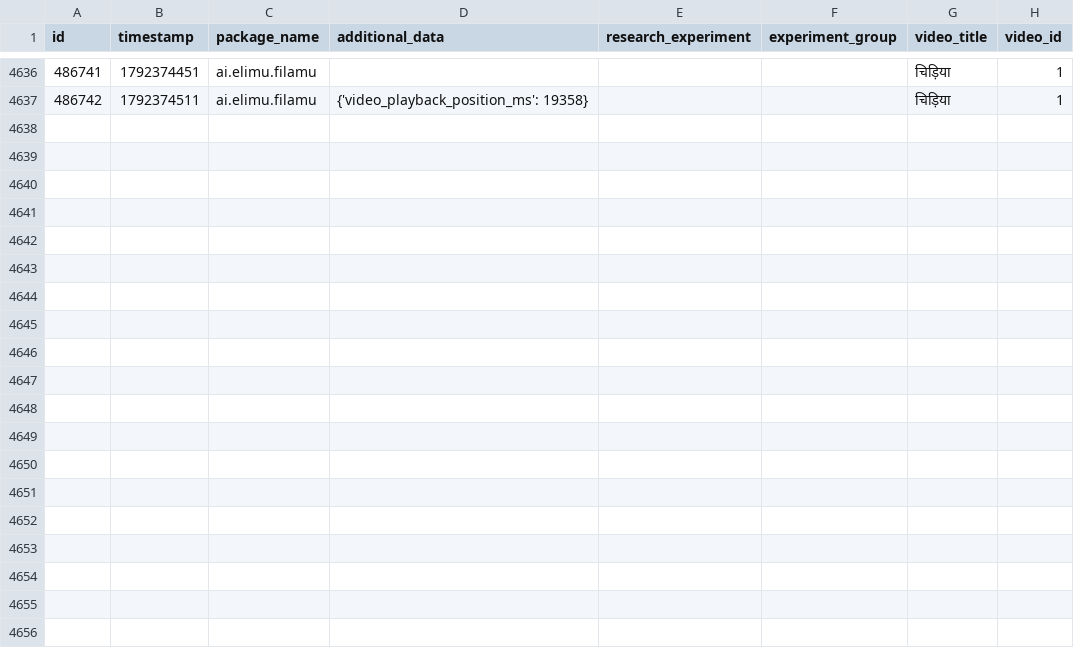
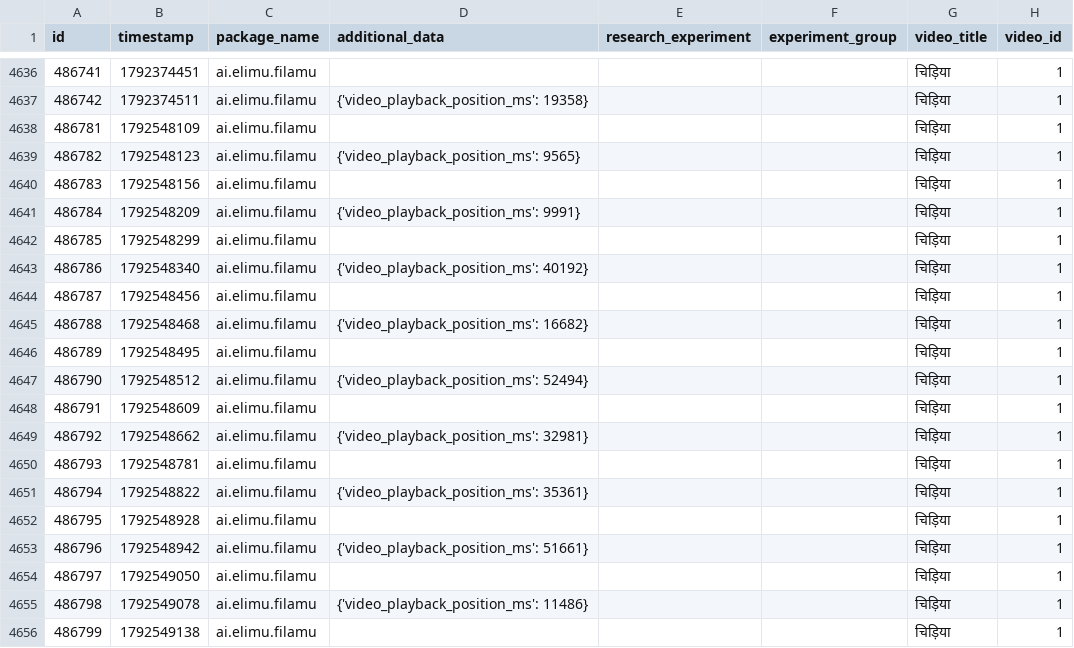
Before and after one commit to elimu-ai/ml-datasets, a CSV file: lang-HIN/student-id-5/video-learning-events.csv, drawn as a sheet; only a part is shown, gaps mark what is left out; the diff covers the shown part only; the diff names each change by its address in the sheet, - before the commit and + after, or states it on an @@ line.

```diff
--- a/lang-HIN/student-id-5/video-learning-events.csv
+++ b/lang-HIN/student-id-5/video-learning-events.csv
+row 4638: 486781 | 1792548109 | ai.elimu.filamu |  |  |  | चिड़िया | 1
+row 4639: 486782 | 1792548123 | ai.elimu.filamu | {'video_playback_position_ms': 9565} |  |  | चिड़िया | 1
+row 4640: 486783 | 1792548156 | ai.elimu.filamu |  |  |  | चिड़िया | 1
+row 4641: 486784 | 1792548209 | ai.elimu.filamu | {'video_playback_position_ms': 9991} |  |  | चिड़िया | 1
+row 4642: 486785 | 1792548299 | ai.elimu.filamu |  |  |  | चिड़िया | 1
+row 4643: 486786 | 1792548340 | ai.elimu.filamu | {'video_playback_position_ms': 40192} |  |  | चिड़िया | 1
+row 4644: 486787 | 1792548456 | ai.elimu.filamu |  |  |  | चिड़िया | 1
+row 4645: 486788 | 1792548468 | ai.elimu.filamu | {'video_playback_position_ms': 16682} |  |  | चिड़िया | 1
+row 4646: 486789 | 1792548495 | ai.elimu.filamu |  |  |  | चिड़िया | 1
+row 4647: 486790 | 1792548512 | ai.elimu.filamu | {'video_playback_position_ms': 52494} |  |  | चिड़िया | 1
+row 4648: 486791 | 1792548609 | ai.elimu.filamu |  |  |  | चिड़िया | 1
+row 4649: 486792 | 1792548662 | ai.elimu.filamu | {'video_playback_position_ms': 32981} |  |  | चिड़िया | 1
+row 4650: 486793 | 1792548781 | ai.elimu.filamu |  |  |  | चिड़िया | 1
+row 4651: 486794 | 1792548822 | ai.elimu.filamu | {'video_playback_position_ms': 35361} |  |  | चिड़िया | 1
+row 4652: 486795 | 1792548928 | ai.elimu.filamu |  |  |  | चिड़िया | 1
+row 4653: 486796 | 1792548942 | ai.elimu.filamu | {'video_playback_position_ms': 51661} |  |  | चिड़िया | 1
+row 4654: 486797 | 1792549050 | ai.elimu.filamu |  |  |  | चिड़िया | 1
+row 4655: 486798 | 1792549078 | ai.elimu.filamu | {'video_playback_position_ms': 11486} |  |  | चिड़िया | 1
+row 4656: 486799 | 1792549138 | ai.elimu.filamu |  |  |  | चिड़िया | 1
```
Also changed, not shown: 13 added rows elsewhere in this file, lang-ENG/student-id-5/video-learning-events.csv, lang-ENG/student-id-6/video-learning-events.csv, 9 other files.
